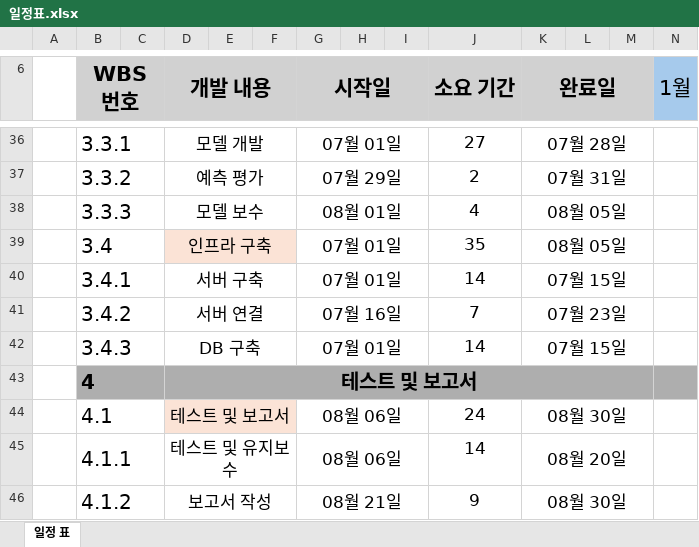
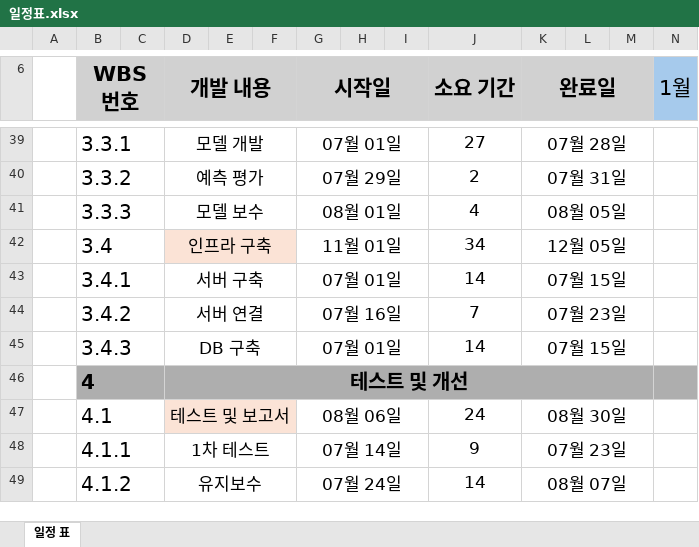
Before and after one commit to ptyytty/storage, an Excel workbook: 일정표.xlsx, sheet 일정 표, drawn as a sheet; only a part is shown, gaps mark what is left out; values as stored, in another font and other column widths than the file's, no borders; conditional formats not drawn; removed rows and columns are numbered as before the commit, all else as after; rows hold the shown columns only; the diff covers the shown part only; the diff names each change by its address in the sheet, - before the commit and + after, or states it on an @@ line.

```diff
--- a/일정표.xlsx (sheet 일정 표)
+++ b/일정표.xlsx (sheet 일정 표)
-G42 (시작일): 07월 01일
+G42 (시작일): 11월 01일
-J42 (소요 기간): 35
+J42 (소요 기간): 34
-K42 (완료일): 08월 05일
+K42 (완료일): 12월 05일
-D46 (개발 내용): 테스트 및 보고서
+D46 (개발 내용): 테스트 및 개선
-row 45:  | 4.1.1 |  | 테스트 및 유지보수 |  |  | 08월 06일 |  |  | 14 | 08월 20일
-row 46:  | 4.1.2 |  | 보고서 작성 |  |  | 08월 21일 |  |  | 9 | 08월 30일
+row 48:  | 4.1.1 |  | 1차 테스트 |  |  | 07월 14일 |  |  | 9 | 07월 23일
+row 49:  | 4.1.2 |  | 유지보수 |  |  | 07월 24일 |  |  | 14 | 08월 07일
```
Also changed, not shown: 12 added rows, 9 removed rows and 11 edited cells elsewhere in this sheet, formulas that keep their value.
